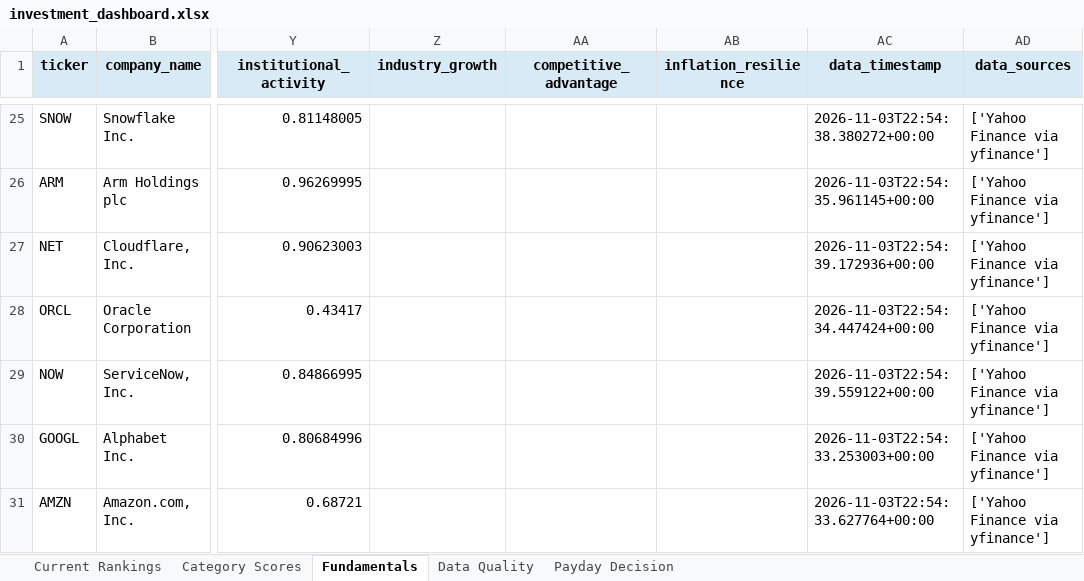
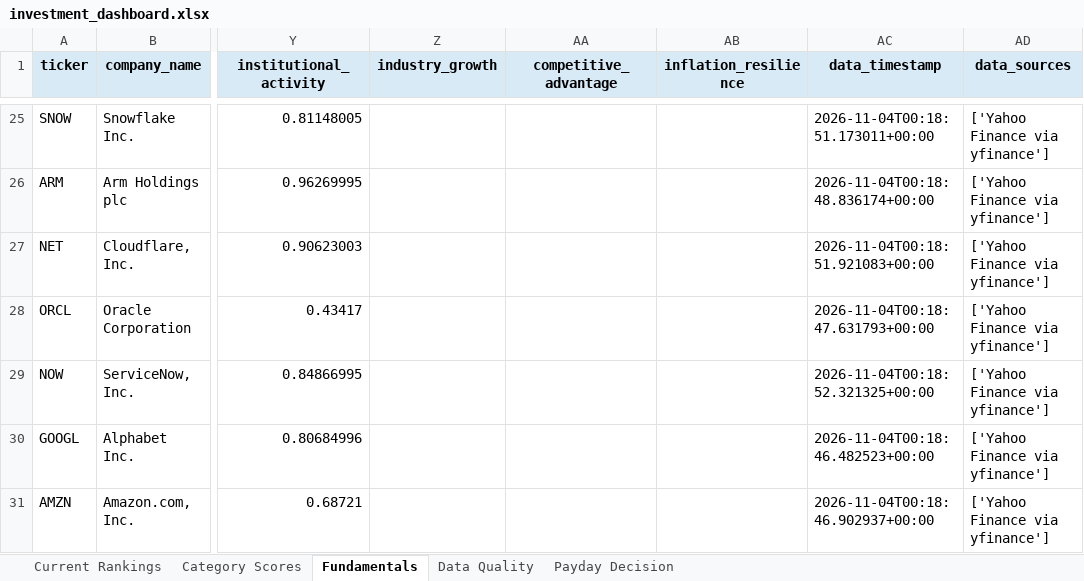
Before and after one commit to Grzesiak33/Version-2-Stock-Investment-Model, an Excel workbook: reports/investment_dashboard.xlsx, sheet Fundamentals, drawn as a sheet; only a part is shown, gaps mark what is left out; values as stored, in another font and other column widths than the file's, no borders; the diff covers the shown part only; the diff names each change by its address in the sheet, - before the commit and + after, or states it on an @@ line.

```diff
--- a/reports/investment_dashboard.xlsx (sheet Fundamentals)
+++ b/reports/investment_dashboard.xlsx (sheet Fundamentals)
-AC25 (data_timestamp): 2026-11-03T22:54:38.380272+00:00
+AC25 (data_timestamp): 2026-11-04T00:18:51.173011+00:00
-AC26 (data_timestamp): 2026-11-03T22:54:35.961145+00:00
+AC26 (data_timestamp): 2026-11-04T00:18:48.836174+00:00
-AC27 (data_timestamp): 2026-11-03T22:54:39.172936+00:00
+AC27 (data_timestamp): 2026-11-04T00:18:51.921083+00:00
-AC28 (data_timestamp): 2026-11-03T22:54:34.447424+00:00
+AC28 (data_timestamp): 2026-11-04T00:18:47.631793+00:00
-AC29 (data_timestamp): 2026-11-03T22:54:39.559122+00:00
+AC29 (data_timestamp): 2026-11-04T00:18:52.321325+00:00
-AC30 (data_timestamp): 2026-11-03T22:54:33.253003+00:00
+AC30 (data_timestamp): 2026-11-04T00:18:46.482523+00:00
-AC31 (data_timestamp): 2026-11-03T22:54:33.627764+00:00
+AC31 (data_timestamp): 2026-11-04T00:18:46.902937+00:00
```
Also changed, not shown: 32 edited cells elsewhere in this sheet, 32 other files.
